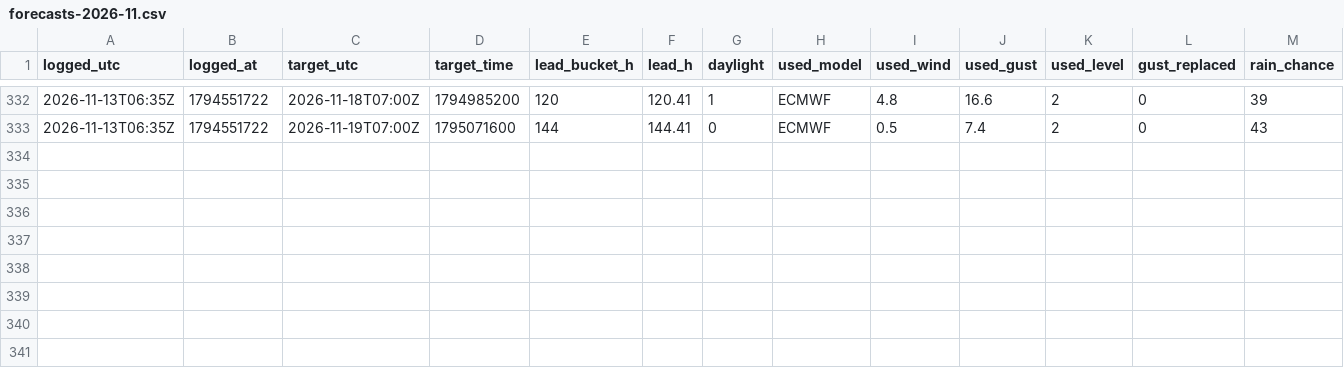
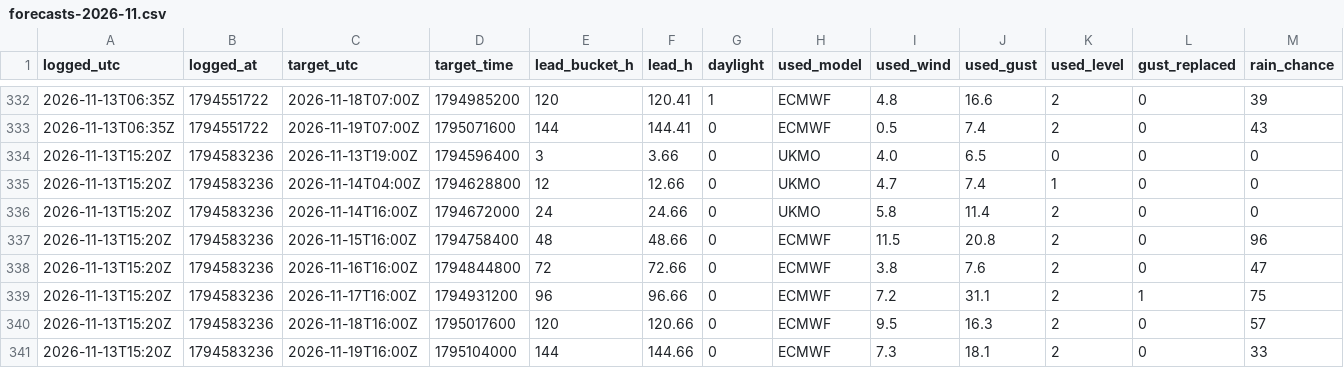
Before and after one commit to Alexissmart1/membury-ppg, a CSV file: forecasts-2026-11.csv, drawn as a sheet; only a part is shown, gaps mark what is left out; rows hold the shown columns only; the diff names each change by its address in the sheet, - before the commit and + after, or states it on an @@ line.

```diff
--- a/forecasts-2026-11.csv
+++ b/forecasts-2026-11.csv
+row 334: 2026-11-13T15:20Z | 1794583236 | 2026-11-13T19:00Z | 1794596400 | 3 | 3.66 | 0 | UKMO | 4.0 | 6.5 | 0 | 0 | 0
+row 335: 2026-11-13T15:20Z | 1794583236 | 2026-11-14T04:00Z | 1794628800 | 12 | 12.66 | 0 | UKMO | 4.7 | 7.4 | 1 | 0 | 0
+row 336: 2026-11-13T15:20Z | 1794583236 | 2026-11-14T16:00Z | 1794672000 | 24 | 24.66 | 0 | UKMO | 5.8 | 11.4 | 2 | 0 | 0
+row 337: 2026-11-13T15:20Z | 1794583236 | 2026-11-15T16:00Z | 1794758400 | 48 | 48.66 | 0 | ECMWF | 11.5 | 20.8 | 2 | 0 | 96
+row 338: 2026-11-13T15:20Z | 1794583236 | 2026-11-16T16:00Z | 1794844800 | 72 | 72.66 | 0 | ECMWF | 3.8 | 7.6 | 2 | 0 | 47
+row 339: 2026-11-13T15:20Z | 1794583236 | 2026-11-17T16:00Z | 1794931200 | 96 | 96.66 | 0 | ECMWF | 7.2 | 31.1 | 2 | 1 | 75
+row 340: 2026-11-13T15:20Z | 1794583236 | 2026-11-18T16:00Z | 1795017600 | 120 | 120.66 | 0 | ECMWF | 9.5 | 16.3 | 2 | 0 | 57
+row 341: 2026-11-13T15:20Z | 1794583236 | 2026-11-19T16:00Z | 1795104000 | 144 | 144.66 | 0 | ECMWF | 7.3 | 18.1 | 2 | 0 | 33
```
Also changed, not shown: observations-2026-11.csv, 1 other file.
